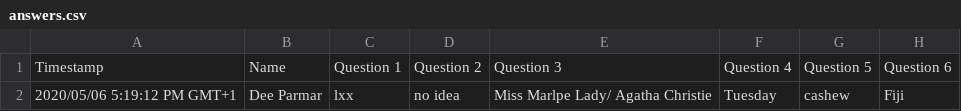
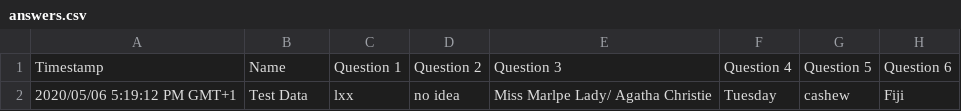
Before and after one commit to YusraRashid/quiz-marking-tool, a CSV file: answers.csv, drawn as a sheet; only a part is shown; the diff names each change by its address in the sheet, - before the commit and + after, or states it on an @@ line.

Commit message:
Add test data

```diff
--- a/answers.csv
+++ b/answers.csv
-B2: Dee Parmar
+B2: Test Data
```
